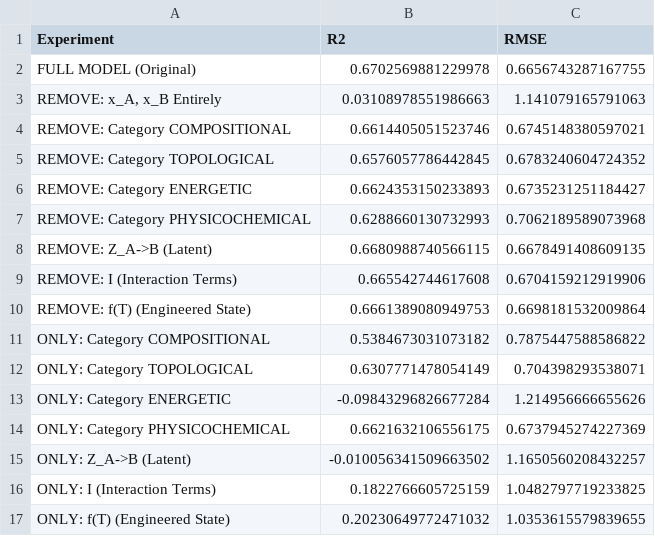
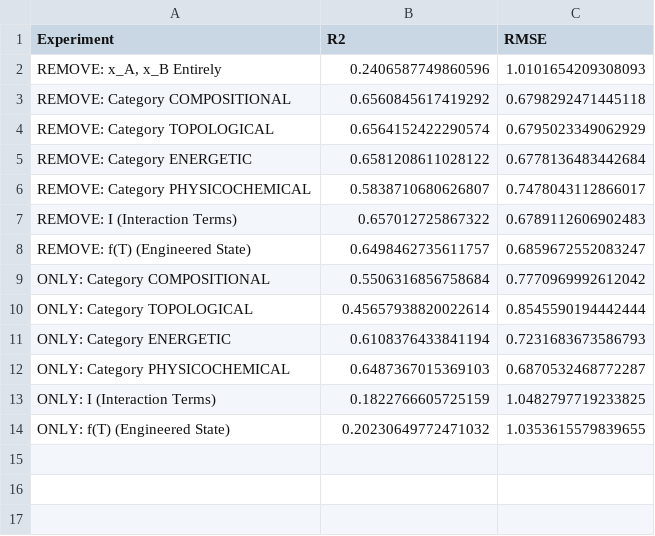
Before and after one commit to harashish-arora/glass-onion, a CSV file: regime-ii/comprehensive_ablation_results.csv, drawn as a sheet.

Commit message:
feat: Remove embedding features from the model, reducing feature count and updating ablation results.

```diff
--- a/regime-ii/comprehensive_ablation_results.csv
+++ b/regime-ii/comprehensive_ablation_results.csv
@@ -1,16 +1,13 @@
 Experiment,R2,RMSE
-FULL MODEL (Original),0.6702569881229978,0.6656743287167755
-"REMOVE: x_A, x_B Entirely",0.03108978551986663,1.141079165791063
-REMOVE: Category COMPOSITIONAL,0.6614405051523746,0.6745148380597021
-REMOVE: Category TOPOLOGICAL,0.6576057786442845,0.6783240604724352
-REMOVE: Category ENERGETIC,0.6624353150233893,0.6735231251184427
-REMOVE: Category PHYSICOCHEMICAL,0.6288660130732993,0.7062189589073968
-REMOVE: Z_A->B (Latent),0.6680988740566115,0.6678491408609135
-REMOVE: I (Interaction Terms),0.665542744617608,0.6704159212919906
-REMOVE: f(T) (Engineered State),0.6661389080949753,0.6698181532009864
-ONLY: Category COMPOSITIONAL,0.5384673031073182,0.7875447588586822
-ONLY: Category TOPOLOGICAL,0.6307771478054149,0.704398293538071
-ONLY: Category ENERGETIC,-0.09843296826677284,1.214956666655626
-ONLY: Category PHYSICOCHEMICAL,0.6621632106556175,0.6737945274227369
-ONLY: Z_A->B (Latent),-0.010056341509663502,1.1650560208432257
+"REMOVE: x_A, x_B Entirely",0.2406587749860596,1.0101654209308093
+REMOVE: Category COMPOSITIONAL,0.6560845617419292,0.6798292471445118
+REMOVE: Category TOPOLOGICAL,0.6564152422290574,0.6795023349062929
+REMOVE: Category ENERGETIC,0.6581208611028122,0.6778136483442684
+REMOVE: Category PHYSICOCHEMICAL,0.5838710680626807,0.7478043112866017
+REMOVE: I (Interaction Terms),0.657012725867322,0.6789112606902483
+REMOVE: f(T) (Engineered State),0.6498462735611757,0.6859672552083247
+ONLY: Category COMPOSITIONAL,0.5506316856758684,0.7770969992612042
+ONLY: Category TOPOLOGICAL,0.45657938820022614,0.8545590194442444
+ONLY: Category ENERGETIC,0.6108376433841194,0.7231683673586793
+ONLY: Category PHYSICOCHEMICAL,0.6487367015369103,0.6870532468772287
 ONLY: I (Interaction Terms),0.1822766605725159,1.0482797719233825
```
Also changed, not shown: 4 other files.
